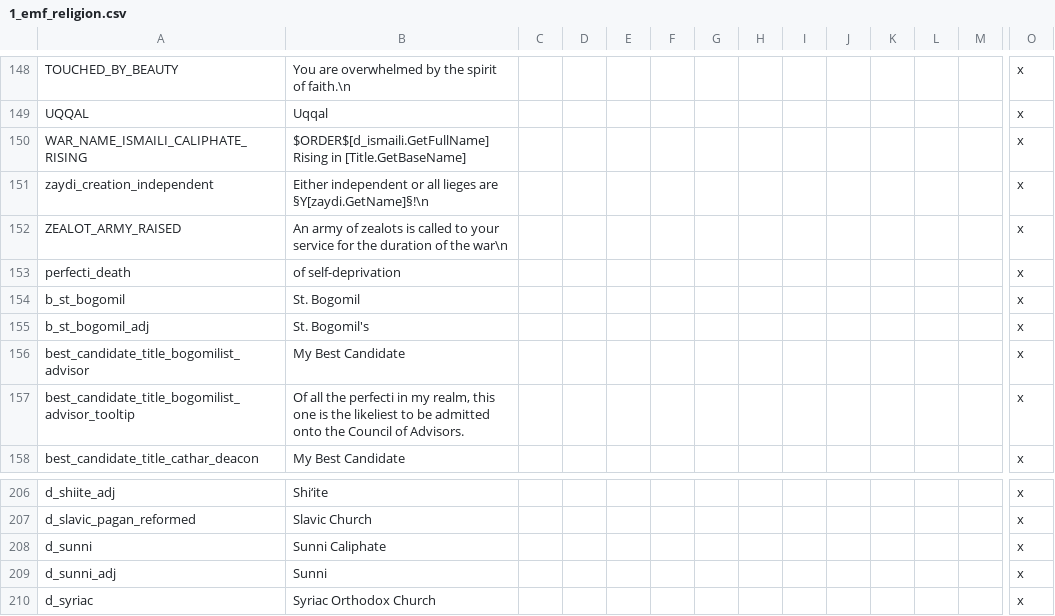
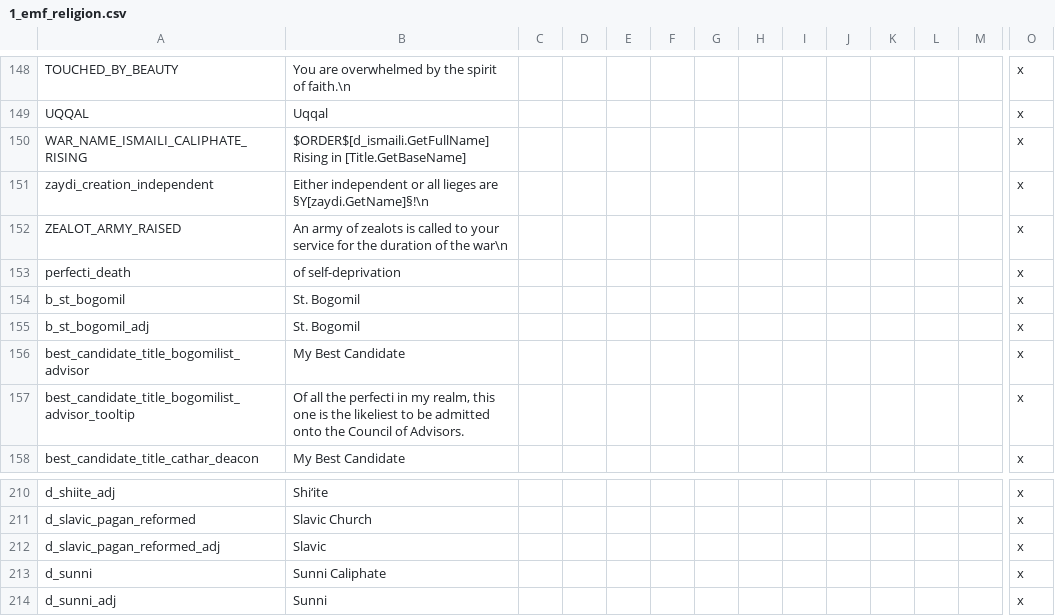
Before and after one commit to escalonn/sed2, a CSV file: build/SED2/localisation/1_emf_religion.csv, drawn as a sheet; only a part is shown, gaps mark what is left out; the shorter side is filled out with more unchanged rows; rows hold the shown columns only; the diff covers the shown part only; the diff names each change by its address in the sheet, - before the commit and + after, or states it on an @@ line.

```diff
--- a/build/SED2/localisation/1_emf_religion.csv
+++ b/build/SED2/localisation/1_emf_religion.csv
-B155: St. Bogomil's
+B155: St. Bogomil
+row 212: d_slavic_pagan_reformed_adj | Slavic |  |  |  |  |  |  |  |  |  |  |  | x
```
Also changed, not shown: 9 added rows and 2 removed rows elsewhere in this file.
